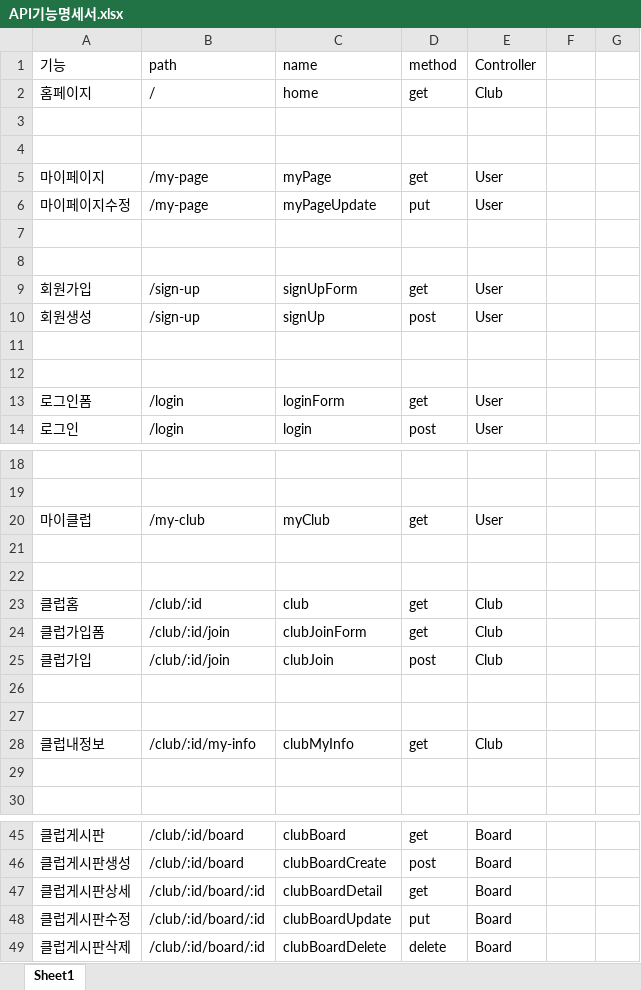
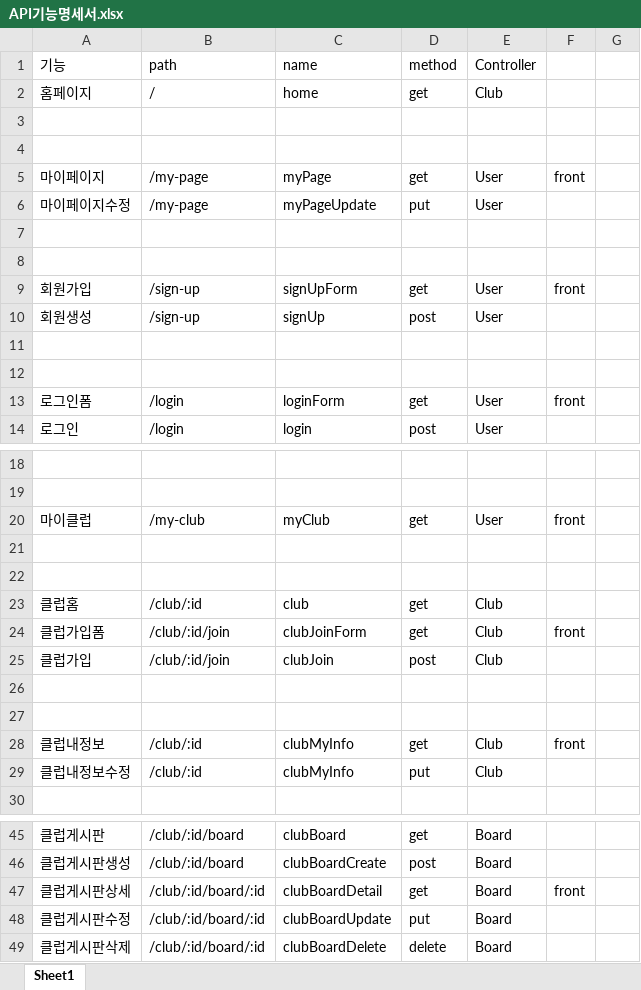
Before and after one commit to jang-guan-hoho/FCA-FootballClubAssistant-Project, an Excel workbook: API Function Specification/API기능명세서.xlsx, sheet Sheet1, drawn as a sheet; only a part is shown, gaps mark what is left out; values as stored, in another font and other column widths than the file's, no borders; the diff covers the shown part only; the diff names each change by its address in the sheet, - before the commit and + after, or states it on an @@ line.

```diff
--- a/API Function Specification/API기능명세서.xlsx (sheet Sheet1)
+++ b/API Function Specification/API기능명세서.xlsx (sheet Sheet1)
-F5: (empty)
+F5: front
-F9: (empty)
+F9: front
-F13: (empty)
+F13: front
-F20: (empty)
+F20: front
-F24: (empty)
+F24: front
-B28 (path): /club/:id/my-info
+B28 (path): /club/:id
-F28: (empty)
+F28: front
-row 29: (empty)
+row 29: 클럽내정보수정 | /club/:id | clubMyInfo | put | Club
-F47: (empty)
+F47: front
```
Also changed, not shown: 5 edited cells elsewhere in this sheet, 13 other files.
